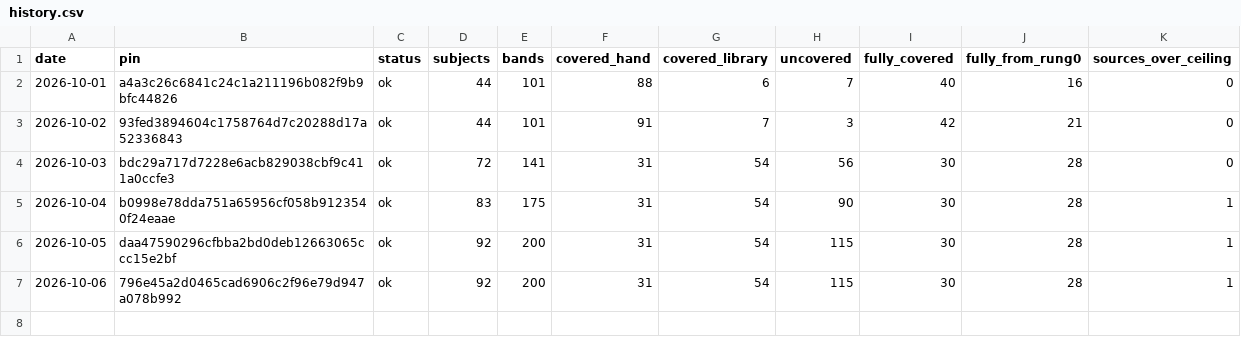
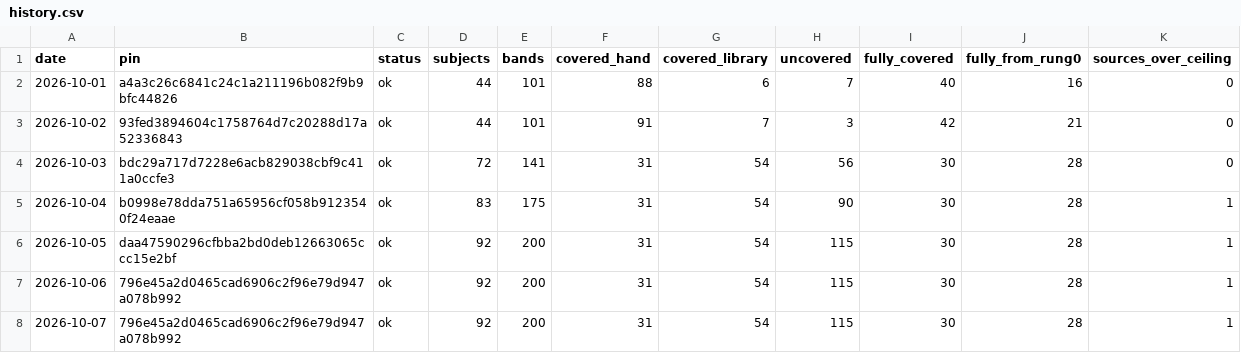
Before and after one commit to codestiff/asset-pulse, a CSV file: history.csv, drawn as a sheet; the diff names each change by its address in the sheet, - before the commit and + after, or states it on an @@ line.

Commit message:
pulse 2026-10-07 (GitHub Actions)

```diff
--- a/history.csv
+++ b/history.csv
+row 8: 2026-10-07 | 796e45a2d0465cad6906c2f96e79d947a078b992 | ok | 92 | 200 | 31 | 54 | 115 | 30 | 28 | 1
```
